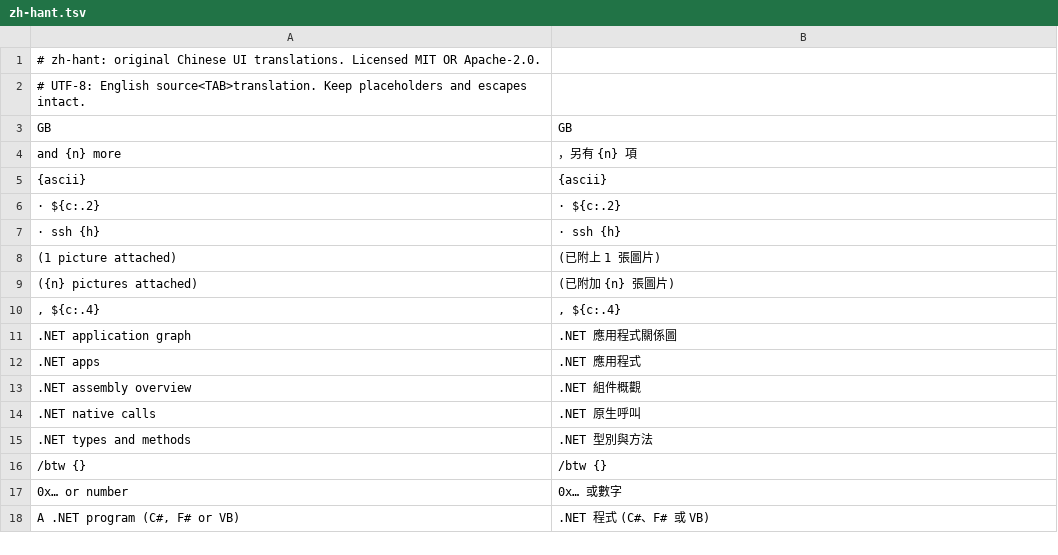
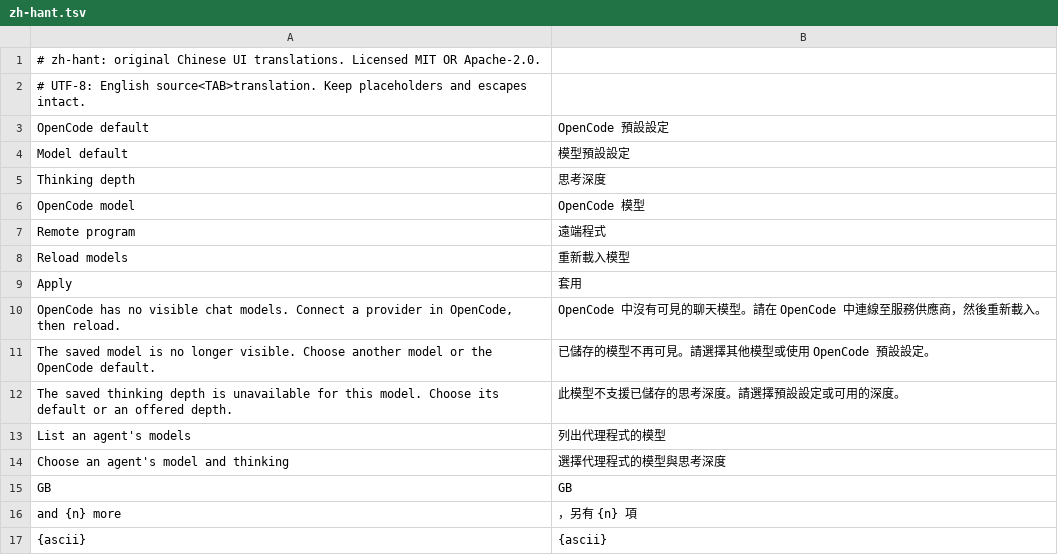
Before and after one commit to 00xJS/craft-anything, a TSV file: crates/ui-egui/src/i18n/zh-hant.tsv, drawn as a sheet; only a part is shown; the shorter side is filled out with more unchanged rows; the diff names each change by its address in the sheet, - before the commit and + after, or states it on an @@ line.

```diff
--- a/crates/ui-egui/src/i18n/zh-hant.tsv
+++ b/crates/ui-egui/src/i18n/zh-hant.tsv
+row 3: OpenCode default | OpenCode 預設設定
+row 4: Model default | 模型預設設定
+row 5: Thinking depth | 思考深度
+row 6: OpenCode model | OpenCode 模型
+row 7: Remote program | 遠端程式
+row 8: Reload models | 重新載入模型
+row 9: Apply | 套用
+row 10: OpenCode has no visible chat models. Connect a provider in OpenCode, then reload. | OpenCode 中沒有可見的聊天模型。請在 OpenCode 中連線至服務供應商，然後重新載入。
+row 11: The saved model is no longer visible. Choose another model or the OpenCode default. | 已儲存的模型不再可見。請選擇其他模型或使用 OpenCode 預設設定。
+row 12: The saved thinking depth is unavailable for this model. Choose its default or an offered depth. | 此模型不支援已儲存的思考深度。請選擇預設設定或可用的深度。
+row 13: List an agent's models | 列出代理程式的模型
+row 14: Choose an agent's model and thinking | 選擇代理程式的模型與思考深度
```
Also changed, not shown: crates/ui-egui/src/i18n/ru.tsv, crates/ui-egui/src/i18n/zh-hans.tsv, 26 other files.
